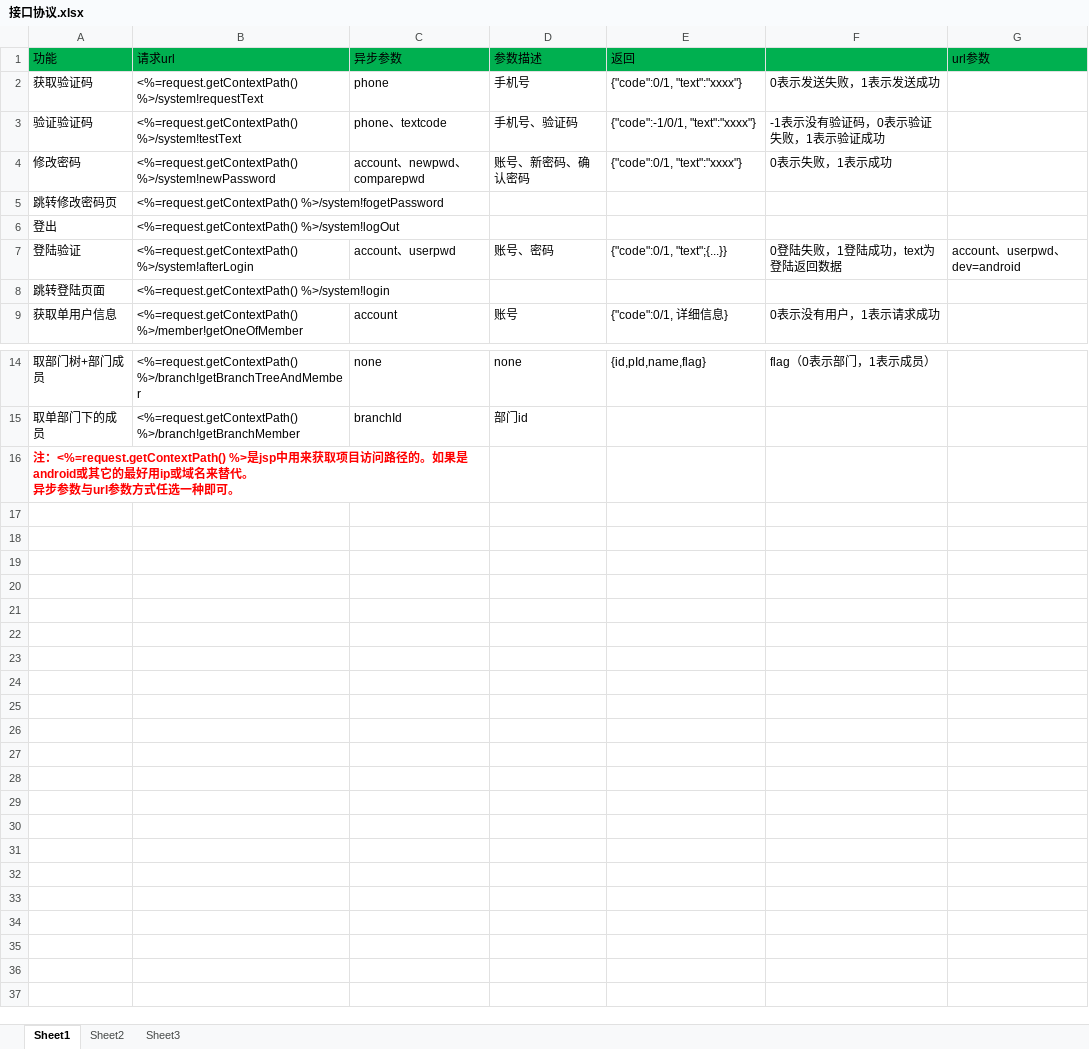
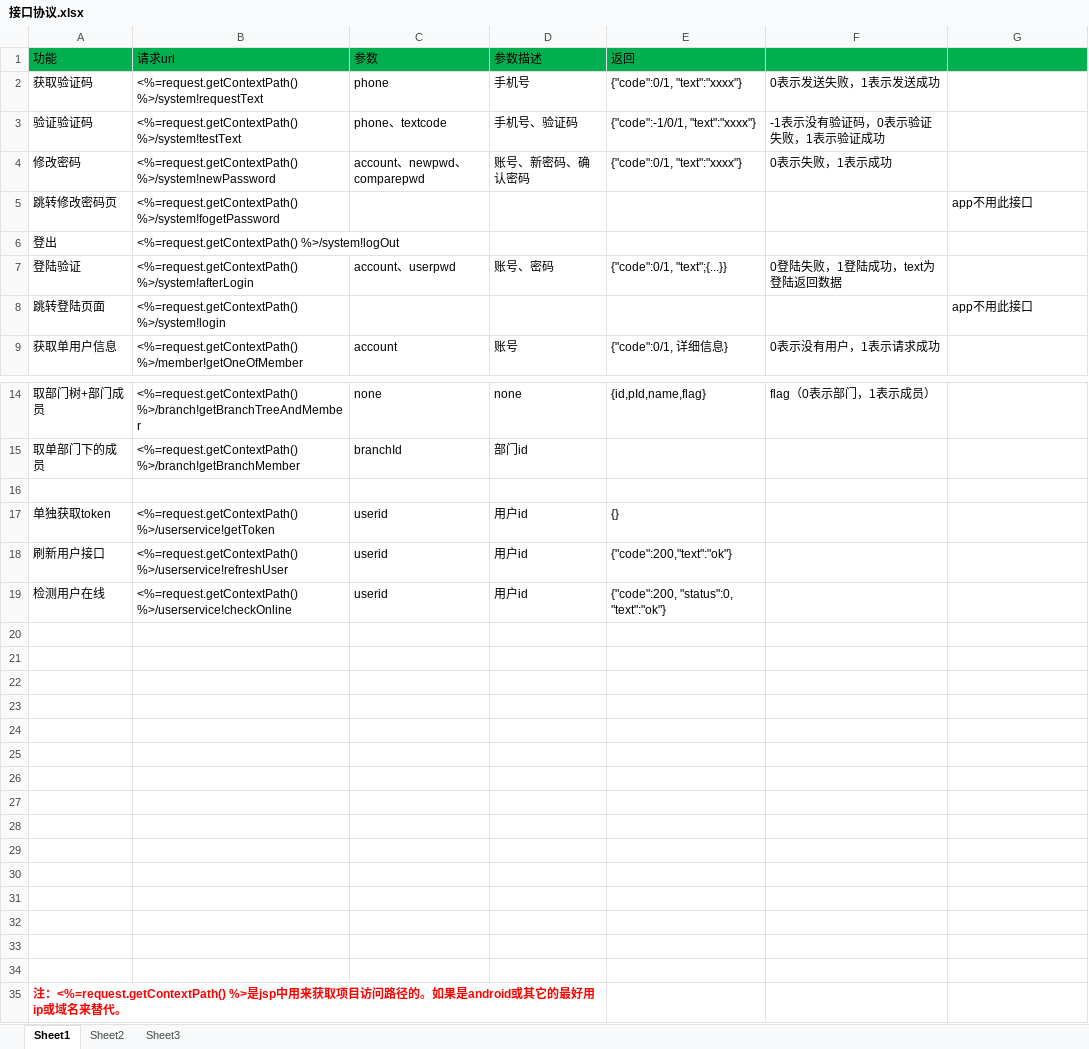
Before and after one commit to elementdavv/ims, an Excel workbook: sealtalk/doc/接口协议.xlsx, sheet Sheet1, drawn as a sheet; only a part is shown, gaps mark what is left out; values as stored, in another font and other column widths than the file's, no borders; removed rows and columns are numbered as before the commit, all else as after; ↵ is a line break in a cell; the diff names each change by its address in the sheet, - before the commit and + after, or states it on an @@ line.

```diff
--- a/sealtalk/doc/接口协议.xlsx (sheet Sheet1)
+++ b/sealtalk/doc/接口协议.xlsx (sheet Sheet1)
-C1: 异步参数
+C1: 参数
-G1: url参数
+G1: (empty)
-G5: (empty)
+G5: app不用此接口
-G7: account、userpwd、dev=android
+G7: (empty)
-G8: (empty)
+G8: app不用此接口
+row 16: (empty)
+row 17: 单独获取token | <%=request.getContextPath() %>/userservice!getToken | userid | 用户id | {}
+row 18: 刷新用户接口 | <%=request.getContextPath() %>/userservice!refreshUser | userid | 用户id | {"code":200,"text":"ok"}
+row 19: 检测用户在线 | <%=request.getContextPath() %>/userservice!checkOnline | userid | 用户id | {"code":200, "status":0, "text":"ok"}
+row 20: (empty)
+row 21: (empty)
+row 22: (empty)
+row 23: (empty)
+row 24: (empty)
+row 25: (empty)
+row 26: (empty)
+row 27: (empty)
+row 28: (empty)
+row 29: (empty)
+row 30: (empty)
+row 31: (empty)
+row 32: (empty)
+row 33: (empty)
+row 34: (empty)
-A35 (功能): …来替代。 ↵ 异步参数与url参数方式任选一种即可。
+A35 (功能): …来替代。
-A16:C16 merged
+A35:D35 merged
```
Also changed, not shown: 1 other file.
